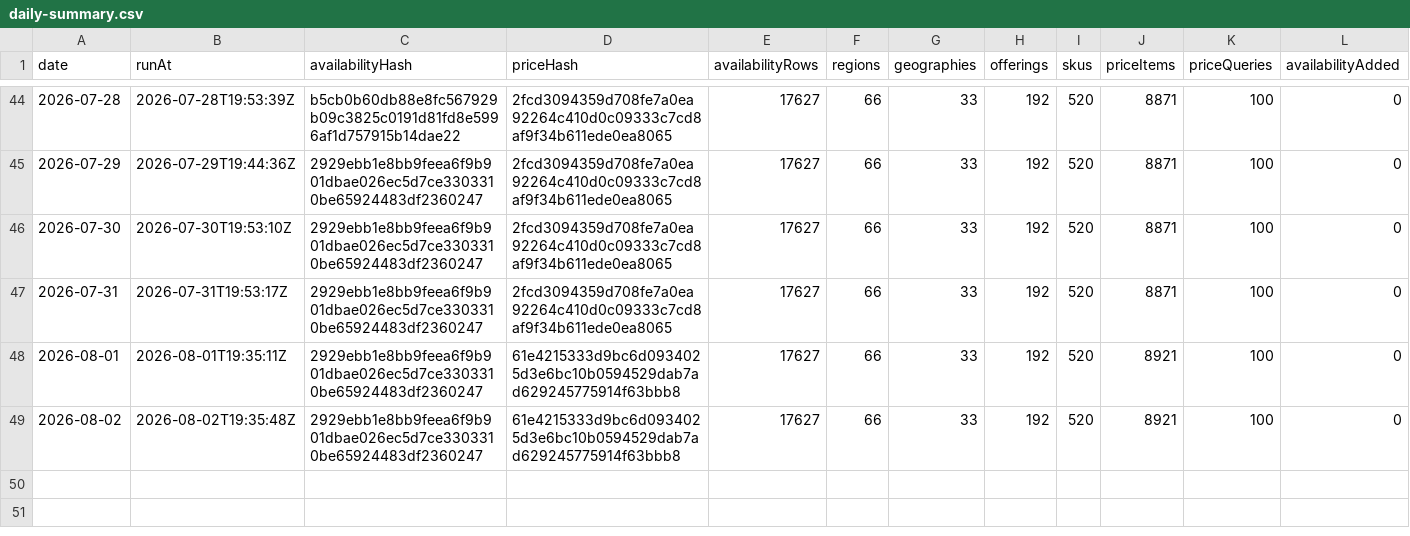
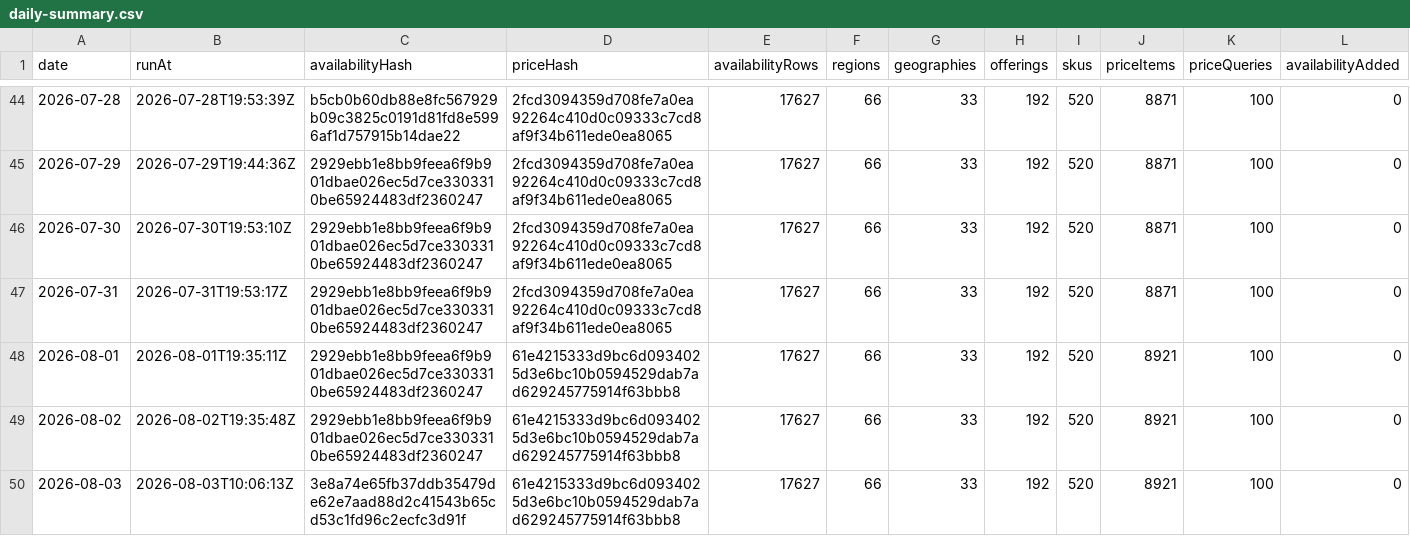
Before and after one commit to s04/azure-regional-services, a CSV file: data/gold/timeseries/daily-summary.csv, drawn as a sheet; only a part is shown, gaps mark what is left out; rows hold the shown columns only; the diff names each change by its address in the sheet, - before the commit and + after, or states it on an @@ line.

```diff
--- a/data/gold/timeseries/daily-summary.csv
+++ b/data/gold/timeseries/daily-summary.csv
+row 50: 2026-08-03 | 2026-08-03T10:06:13Z | 3e8a74e65fb37ddb35479de62e7aad88d2c41543b65cd53c1fd96c2ecfc3d91f | 61e4215333d9bc6d0934025d3e6bc10b0594529dab7ad629245775914f63bbb8 | 17627 | 66 | 33 | 192 | 520 | 8921 | 100 | 0
```
Also changed, not shown: 6 other files.
